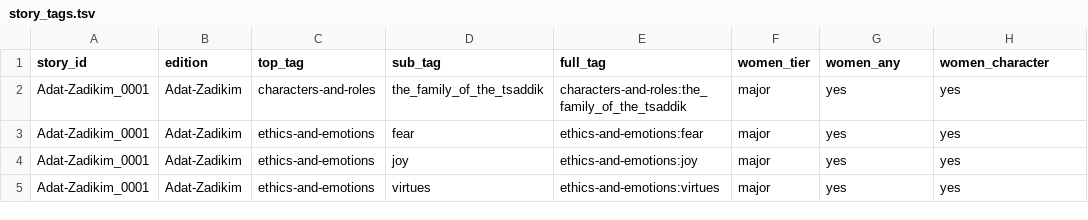
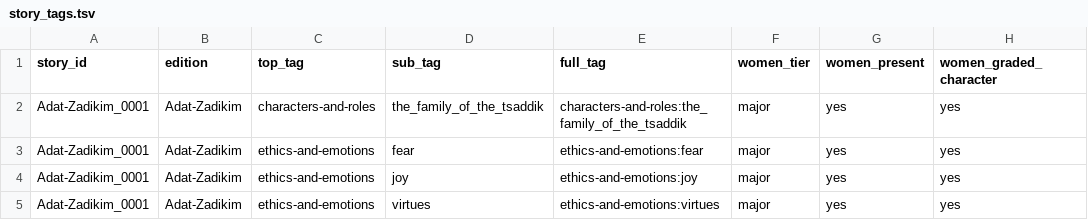
Before and after one commit to sinairusinek/Hasidigital, a TSV file: zenodo/women-9ed/story_tags.tsv, drawn as a sheet; only a part is shown.

```diff
--- a/zenodo/women-9ed/story_tags.tsv
+++ b/zenodo/women-9ed/story_tags.tsv
@@ -1,2 +1,2 @@
-story_id	edition	top_tag	sub_tag	full_tag	women_tier	women_any	women_character
+story_id	edition	top_tag	sub_tag	full_tag	women_tier	women_present	women_graded_character
 Adat-Zadikim_0001	Adat-Zadikim	characters-and-roles	the_family_of_the_tsaddik	characters-and-roles:the_family_of_the_tsaddik	major	yes	yes
```
Also changed, not shown: zenodo/women-9ed/story_women.tsv, zenodo/women-9ed/tag_women_summary.tsv, 3 other files.
